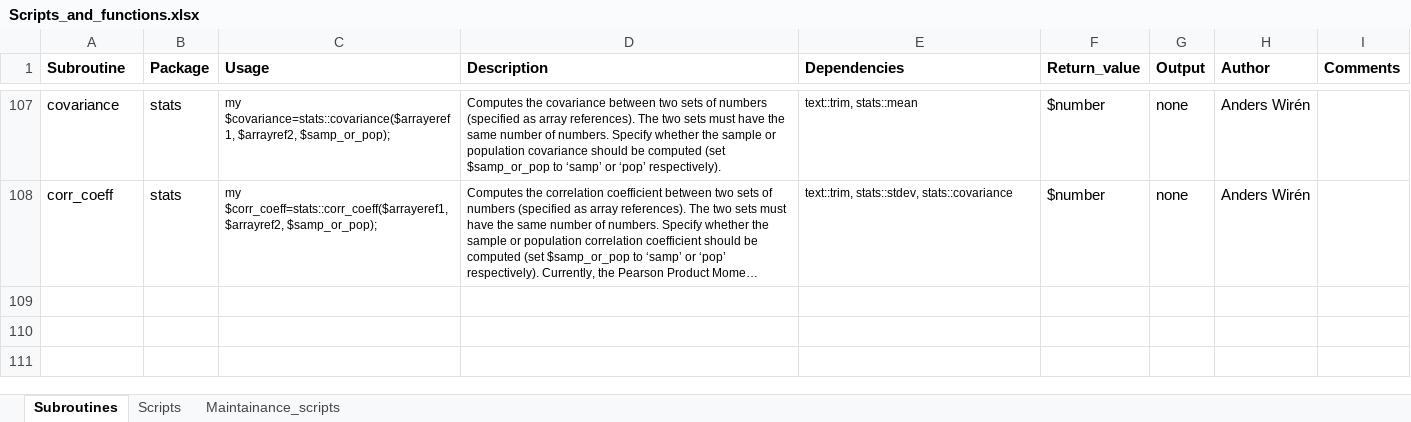
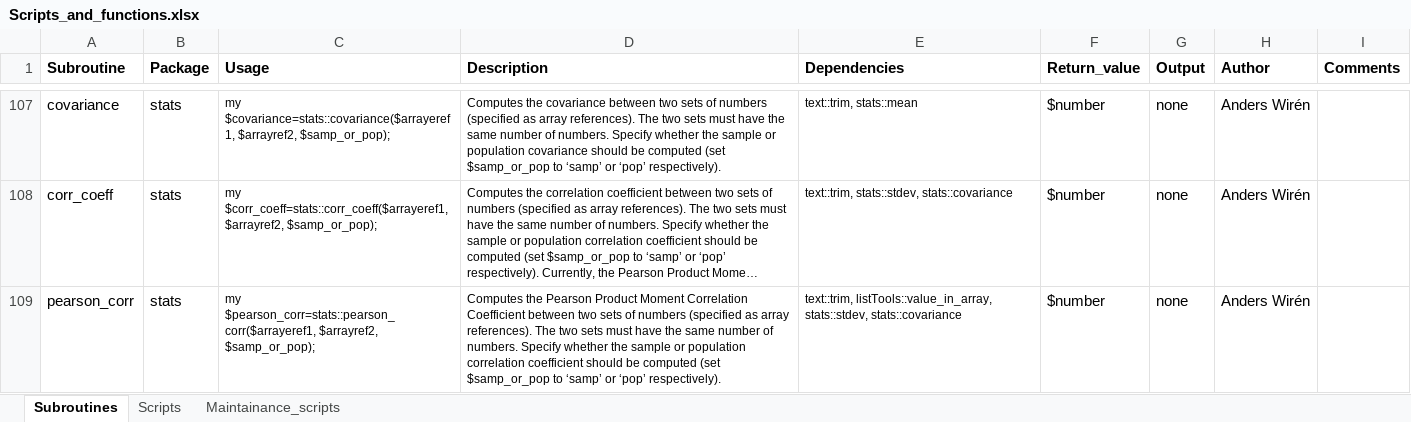
Before and after one commit to AndersWiren-333/Sample_scripts, an Excel workbook: Scripts_and_functions.xlsx, sheet Subroutines, drawn as a sheet; only a part is shown, gaps mark what is left out; long unchanged cells end in …; values as stored, in another font and other column widths than the file's, no borders; the diff names each change by its address in the sheet, - before the commit and + after, or states it on an @@ line.

Commit message:
Added usage message for Perl subroutine stats::pearson_corr to Scripts_and_functions.xlsx

```diff
--- a/Scripts_and_functions.xlsx (sheet Subroutines)
+++ b/Scripts_and_functions.xlsx (sheet Subroutines)
+row 109: pearson_corr | stats | my $pearson_corr=stats::pearson_corr($arrayeref1, $arrayref2, $samp_or_pop); | Computes the Pearson Product Moment Correlation Coefficient between two sets of numbers (specified as array references). The two sets must have the same number of numbers. Specify whether the sample or population correlation coefficient should be computed (set $samp_or_pop to ‘samp’ or ‘pop’ respectively). | text::trim, listTools::value_in_array, stats::stdev, stats::covariance | $number | none | Anders Wirén
```
